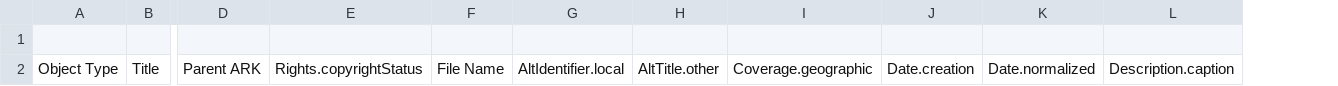
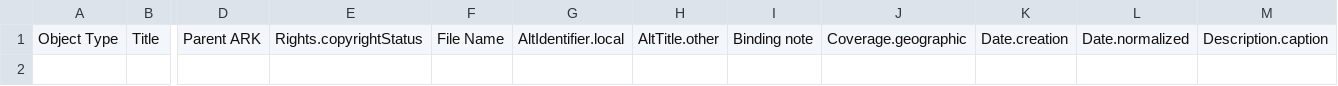
Before and after one commit to UCLALibrary/californica, a CSV file: app/assets/csv/import_manifest.csv, drawn as a sheet; only a part is shown, gaps mark what is left out; removed rows and columns are numbered as before the commit, all else as after; rows hold the shown columns only; the diff names each change by its address in the sheet, - before the commit and + after, or states it on an @@ line.

Commit message:
Add binding note
[CAL-738](https://jira.library.ucla.edu/browse/CAL-738)

	modified:   app/assets/csv/import_manifest.csv
	modified:   app/assets/markdown/importer_guide.md
	modified:   app/controllers/catalog_controller.rb
	modified:   app/forms/hyrax/californica_collections_form.rb
	modified:   app/forms/hyrax/work_form.rb
	modified:   app/importers/californica_mapper.rb
	modified:   app/models/solr_document.rb
	modified:   app/models/ucla_metadata.rb
	modified:   app/presenters/hyrax/californica_collection_presenter.rb
	modified:   app/presenters/hyrax/work_presenter.rb
	modified:   app/uploaders/csv_manifest_validator.rb
	modified:   app/views/hyrax/base/_attribute_rows.html.erb
	modified:   spec/fixtures/coordinates_example.csv
	modified:   spec/fixtures/coordinates_example_update.csv
	modified:   spec/fixtures/csv_import/good/all_fields.csv
	modified:   spec/fixtures/example.csv
	modified:   spec/forms/hyrax/work_form_spec.rb
	modified:   spec/importers/californica_csv_parser_spec.rb
	modified:   spec/importers/californica_mapper_spec.rb
	modified:   spec/support/shared_examples/ucla_metadata.rb
	modified:   spec/system/edit_collection_spec.rb
	modified:   spec/system/edit_work_spec.rb
	modified:   spec/system/import_and_show_work_spec.rb
	modified:   spec/system/show_collection_spec.rb
	modified:   spec/views/hyrax/base/_attribute_rows.html.erb_spec.rb

```diff
--- a/app/assets/csv/import_manifest.csv
+++ b/app/assets/csv/import_manifest.csv
+column I, row 1: Binding note
-row 1: (empty)
```
Also changed, not shown: 24 other files.
